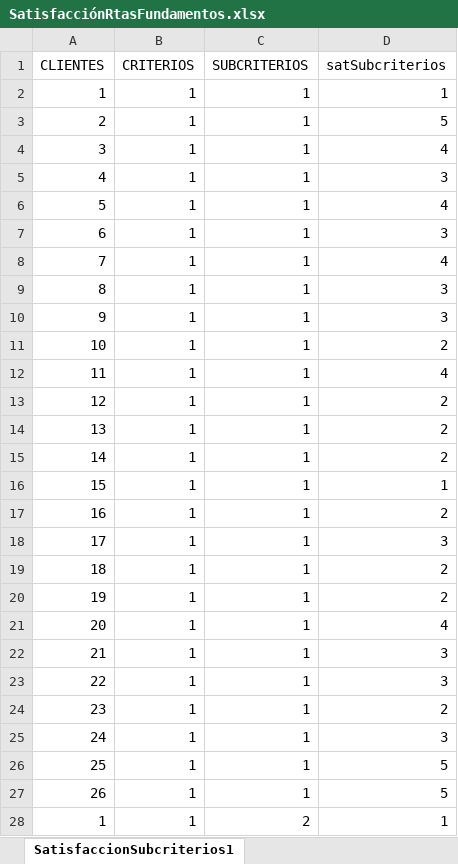
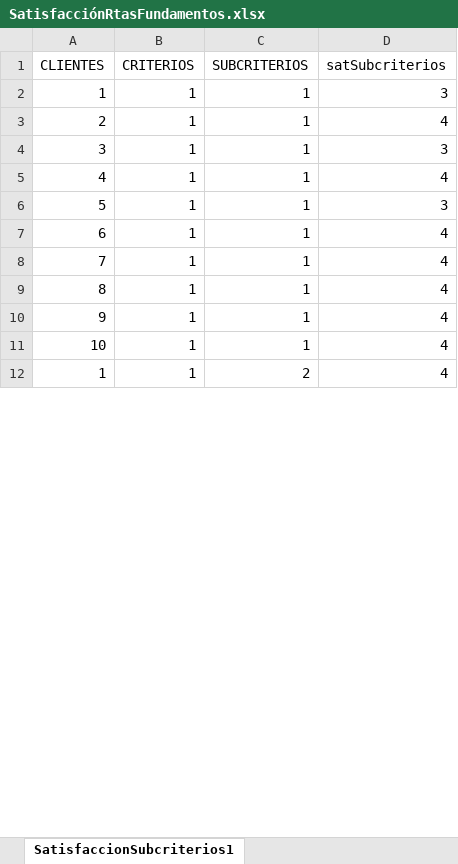
Before and after one commit to pacho950609/MUSA-IIND, an Excel workbook: servidor/RMusa/Data1/SatisfacciónRtasFundamentos.xlsx, sheet SatisfaccionSubcriterios1, drawn as a sheet; only a part is shown; values as stored, in another font and other column widths than the file's, no borders; removed rows and columns are numbered as before the commit, all else as after; the diff covers the shown part only; the diff names each change by its address in the sheet, - before the commit and + after, or states it on an @@ line.

```diff
--- a/servidor/RMusa/Data1/SatisfacciónRtasFundamentos.xlsx (sheet SatisfaccionSubcriterios1)
+++ b/servidor/RMusa/Data1/SatisfacciónRtasFundamentos.xlsx (sheet SatisfaccionSubcriterios1)
-D2 (satSubcriterios): 1
+D2 (satSubcriterios): 3
-D3 (satSubcriterios): 5
+D3 (satSubcriterios): 4
-D4 (satSubcriterios): 4
+D4 (satSubcriterios): 3
-D5 (satSubcriterios): 3
+D5 (satSubcriterios): 4
-D6 (satSubcriterios): 4
+D6 (satSubcriterios): 3
-D7 (satSubcriterios): 3
+D7 (satSubcriterios): 4
-D9:D10 (satSubcriterios): 3
+D9:D10 (satSubcriterios): 4
-D11 (satSubcriterios): 2
+D11 (satSubcriterios): 4
-row 12: 11 | 1 | 1 | 4
-row 13: 12 | 1 | 1 | 2
-row 14: 13 | 1 | 1 | 2
-row 15: 14 | 1 | 1 | 2
-row 16: 15 | 1 | 1 | 1
-row 17: 16 | 1 | 1 | 2
-row 18: 17 | 1 | 1 | 3
-row 19: 18 | 1 | 1 | 2
-row 20: 19 | 1 | 1 | 2
-row 21: 20 | 1 | 1 | 4
-row 22: 21 | 1 | 1 | 3
-row 23: 22 | 1 | 1 | 3
-row 24: 23 | 1 | 1 | 2
-row 25: 24 | 1 | 1 | 3
-row 26: 25 | 1 | 1 | 5
-row 27: 26 | 1 | 1 | 5
-D12 (satSubcriterios): 1
+D12 (satSubcriterios): 4
```
Also changed, not shown: 139 added rows, 47 removed rows and 23 edited cells elsewhere in this sheet, sheet SatisfaccionCriterios1, sheet SatisfaccionGlobal1, sheet Subcriterios, sheet Datos1, 4 other files.
